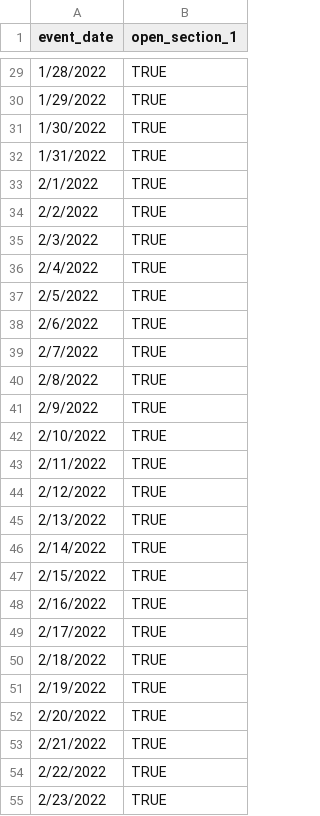
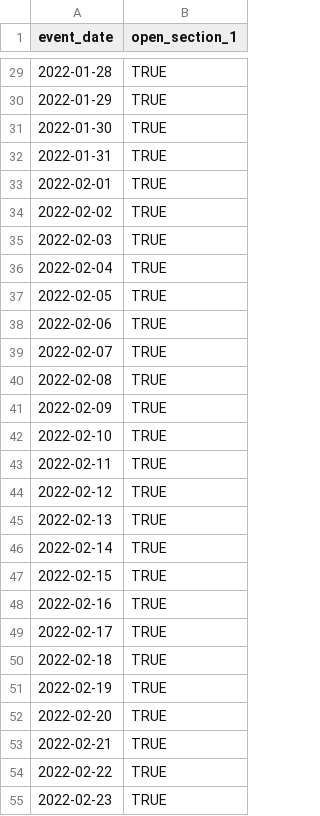
Before and after one commit to wdfw-fp/CreelEstimates, a CSV file: input_files/District 17 South_Naselle River_winter_steelhead_2022_closures.csv, drawn as a sheet; only a part is shown, gaps mark what is left out; the diff covers the shown part only.

```diff
--- a/input_files/District 17 South_Naselle River_winter_steelhead_2022_closures.csv
+++ b/input_files/District 17 South_Naselle River_winter_steelhead_2022_closures.csv
@@ -29,27 +29,27 @@ event_date,open_section_1
-1/28/2022,TRUE
-1/29/2022,TRUE
-1/30/2022,TRUE
-1/31/2022,TRUE
-2/1/2022,TRUE
-2/2/2022,TRUE
-2/3/2022,TRUE
-2/4/2022,TRUE
-2/5/2022,TRUE
-2/6/2022,TRUE
-2/7/2022,TRUE
-2/8/2022,TRUE
-2/9/2022,TRUE
-2/10/2022,TRUE
-2/11/2022,TRUE
-2/12/2022,TRUE
-2/13/2022,TRUE
-2/14/2022,TRUE
-2/15/2022,TRUE
-2/16/2022,TRUE
-2/17/2022,TRUE
-2/18/2022,TRUE
-2/19/2022,TRUE
-2/20/2022,TRUE
-2/21/2022,TRUE
-2/22/2022,TRUE
-2/23/2022,TRUE
+2022-01-28,TRUE
+2022-01-29,TRUE
+2022-01-30,TRUE
+2022-01-31,TRUE
+2022-02-01,TRUE
+2022-02-02,TRUE
+2022-02-03,TRUE
+2022-02-04,TRUE
+2022-02-05,TRUE
+2022-02-06,TRUE
+2022-02-07,TRUE
+2022-02-08,TRUE
+2022-02-09,TRUE
+2022-02-10,TRUE
+2022-02-11,TRUE
+2022-02-12,TRUE
+2022-02-13,TRUE
+2022-02-14,TRUE
+2022-02-15,TRUE
+2022-02-16,TRUE
+2022-02-17,TRUE
+2022-02-18,TRUE
+2022-02-19,TRUE
+2022-02-20,TRUE
+2022-02-21,TRUE
+2022-02-22,TRUE
+2022-02-23,TRUE
```
Also changed, not shown: 32 edited cells elsewhere in this file, input_files/river_locations_master.csv, 1 other file.
